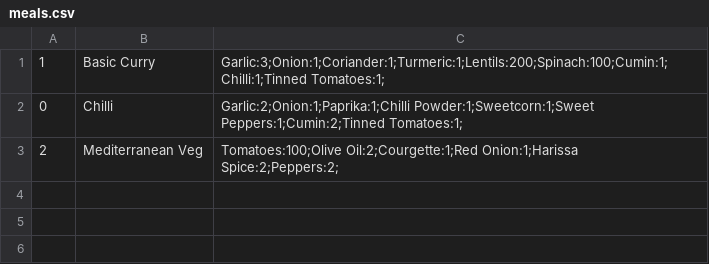
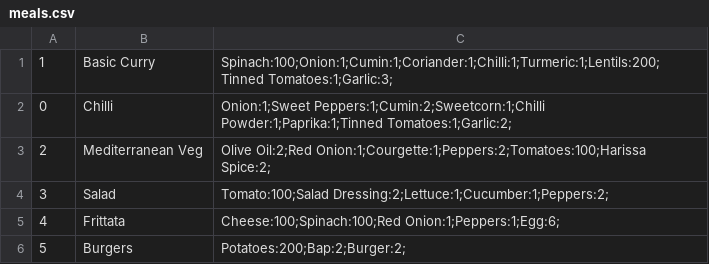
Before and after one commit to soph-allen16/digitalArtefact, a CSV file: src/files/meals.csv, drawn as a sheet.

```diff
--- a/src/files/meals.csv
+++ b/src/files/meals.csv
@@ -1,3 +1,6 @@
-1,Basic Curry,Garlic:3;Onion:1;Coriander:1;Turmeric:1;Lentils:200;Spinach:100;Cumin:1;Chilli:1;Tinned Tomatoes:1;
-0,Chilli,Garlic:2;Onion:1;Paprika:1;Chilli Powder:1;Sweetcorn:1;Sweet Peppers:1;Cumin:2;Tinned Tomatoes:1;
-2,Mediterranean Veg,Tomatoes:100;Olive Oil:2;Courgette:1;Red Onion:1;Harissa Spice:2;Peppers:2;
+1,Basic Curry,Spinach:100;Onion:1;Cumin:1;Coriander:1;Chilli:1;Turmeric:1;Lentils:200;Tinned Tomatoes:1;Garlic:3;
+0,Chilli,Onion:1;Sweet Peppers:1;Cumin:2;Sweetcorn:1;Chilli Powder:1;Paprika:1;Tinned Tomatoes:1;Garlic:2;
+2,Mediterranean Veg,Olive Oil:2;Red Onion:1;Courgette:1;Peppers:2;Tomatoes:100;Harissa Spice:2;
+3,Salad,Tomato:100;Salad Dressing:2;Lettuce:1;Cucumber:1;Peppers:2;
+4,Frittata,Cheese:100;Spinach:100;Red Onion:1;Peppers:1;Egg:6;
+5,Burgers,Potatoes:200;Bap:2;Burger:2;
```
Also changed, not shown: src/files/ingredients.csv, 21 other files.
